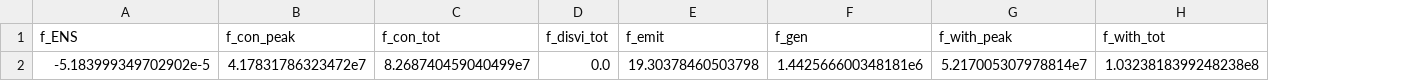
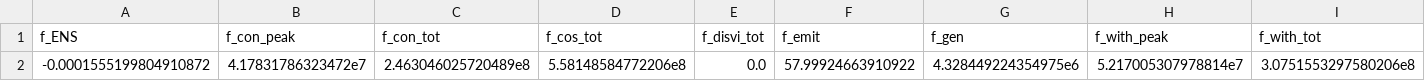
Before and after one commit to kravitsjacob/mocot, a CSV file: analysis/io/outputs/objectives/objectives.csv, drawn as a sheet; removed rows and columns are numbered as before the commit, all else as after; the diff names each change by its address in the sheet, - before the commit and + after, or states it on an @@ line.

```diff
--- a/analysis/io/outputs/objectives/objectives.csv
+++ b/analysis/io/outputs/objectives/objectives.csv
+column D (f_cos_tot), empty
-row 2: -5.183999349702902e-5 | 4.17831786323472e7 | 8.268740459040499e7 | 0.0 | 19.30378460503798 | 1.442566600348181e6 | 5.217005307978814e7 | 1.0323818399248238e8
+row 2: -0.0001555199804910872 | 4.17831786323472e7 | 2.463046025720489e8 | 5.58148584772206e8 | 0.0 | 57.99924663910922 | 4.328449224354975e6 | 5.217005307978814e7 | 3.0751553297580206e8
```
Also changed, not shown: analysis/io/outputs/states/discharge_violation_states.csv, 4 other files.
